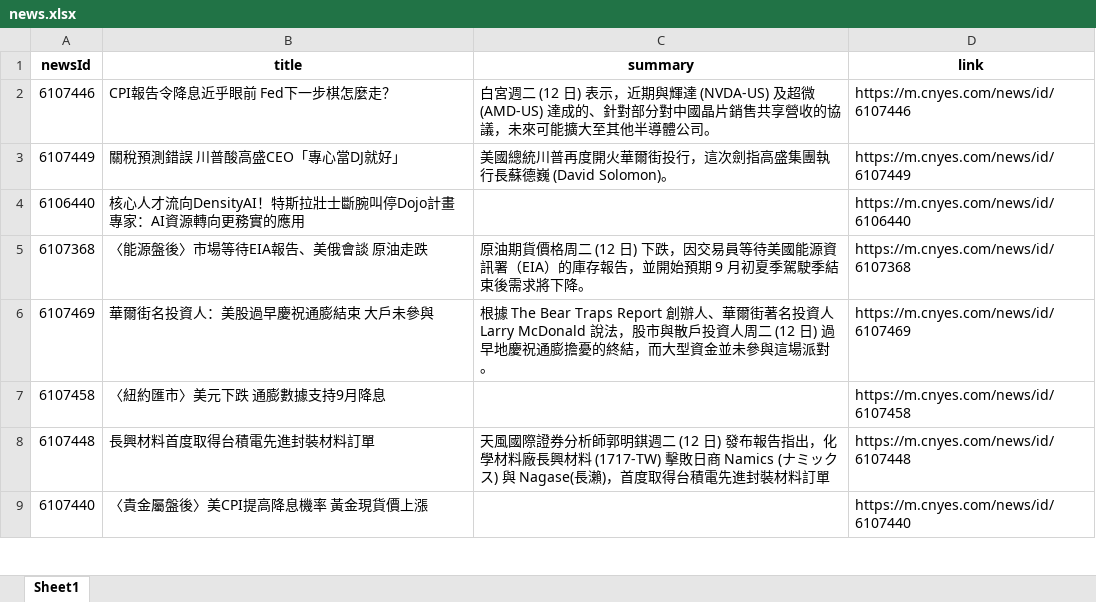
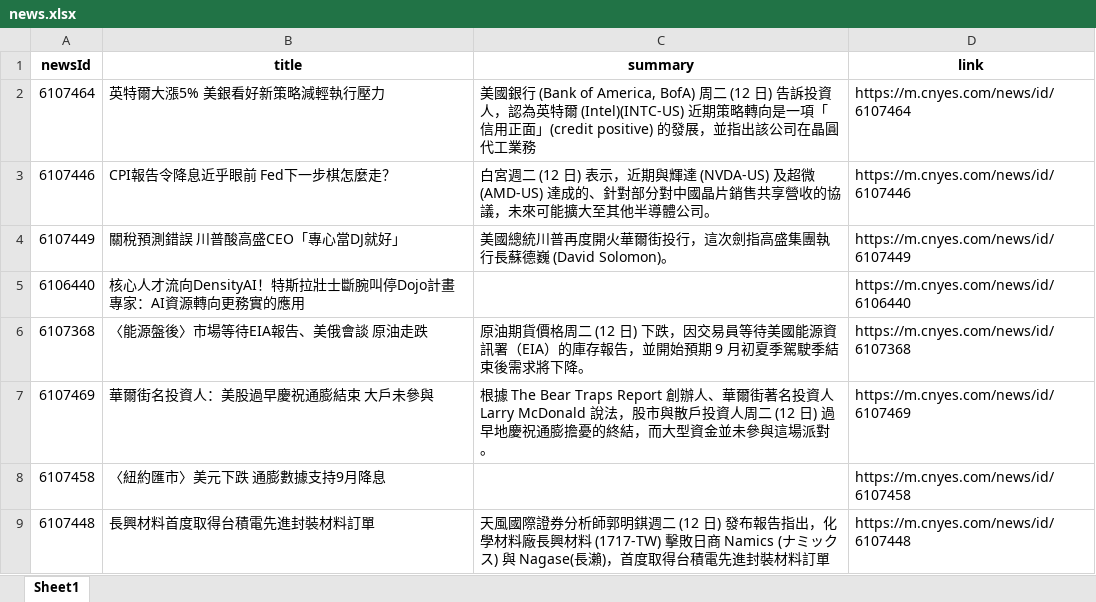
Before and after one commit to Joy0130/Github_Actions, an Excel workbook: news.xlsx, sheet Sheet1, drawn as a sheet; only a part is shown; the shorter side is filled out with more unchanged rows; values as stored, in another font and other column widths than the file's, no borders; the diff names each change by its address in the sheet, - before the commit and + after, or states it on an @@ line.

Commit message:
Update news data

```diff
--- a/news.xlsx (sheet Sheet1)
+++ b/news.xlsx (sheet Sheet1)
+row 2: 6107464 | 英特爾大漲5% 美銀看好新策略減輕執行壓力 | 美國銀行 (Bank of America, BofA) 周二 (12 日) 告訴投資人，認為英特爾 (Intel)(INTC-US) 近期策略轉向是一項「信用正面」(credit positive) 的發展，並指出該公司在晶圓代工業務 | https://m.cnyes.com/news/id/6107464
```
Also changed, not shown: 1 other file.
